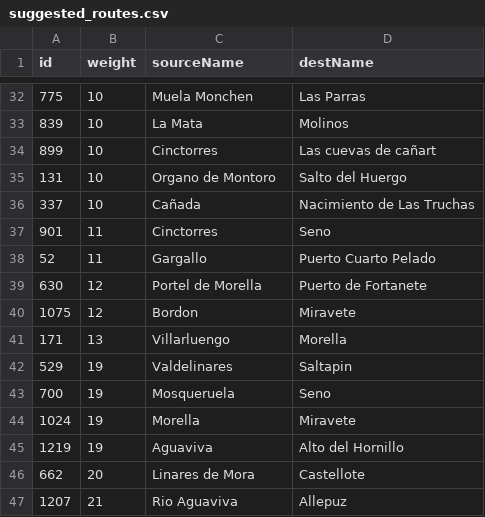
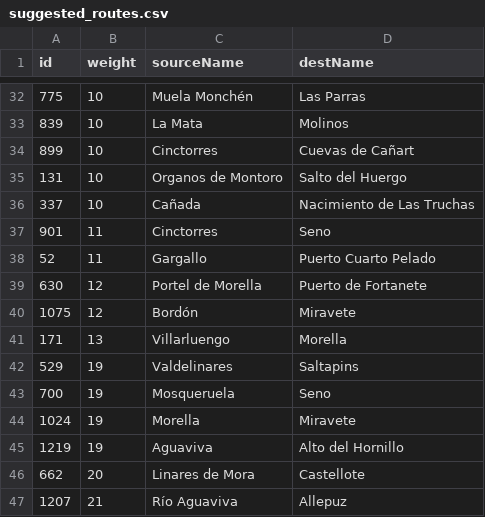
Before and after one commit to marcog83/ticket-to-raid-graphics, a CSV file: rutas/suggested_routes.csv, drawn as a sheet; only a part is shown, gaps mark what is left out; the diff covers the shown part only.

```diff
--- a/rutas/suggested_routes.csv
+++ b/rutas/suggested_routes.csv
@@ -32,5 +32,5 @@ id,weight,sourceName,destName
-775,10,Muela Monchen,Las Parras
+775,10,Muela Monchén,Las Parras
 839,10,La Mata,Molinos
-899,10,Cinctorres,Las cuevas de cañart
-131,10,Organo de Montoro,Salto del Huergo
+899,10,Cinctorres,Cuevas de Cañart
+131,10,Organos de Montoro,Salto del Huergo
 337,10,Cañada,Nacimiento de Las Truchas
@@ -39,5 +39,5 @@ id,weight,sourceName,destName
 630,12,Portel de Morella,Puerto de Fortanete
-1075,12,Bordon,Miravete
+1075,12,Bordón,Miravete
 171,13,Villarluengo,Morella
-529,19,Valdelinares,Saltapin
+529,19,Valdelinares,Saltapins
 700,19,Mosqueruela,Seno
@@ -46,2 +46,2 @@ id,weight,sourceName,destName
 662,20,Linares de Mora,Castellote
-1207,21,Rio Aguaviva,Allepuz
+1207,21,Río Aguaviva,Allepuz
```
Also changed, not shown: 3 added rows, 3 removed rows and 14 edited cells elsewhere in this file, 9 other files.
